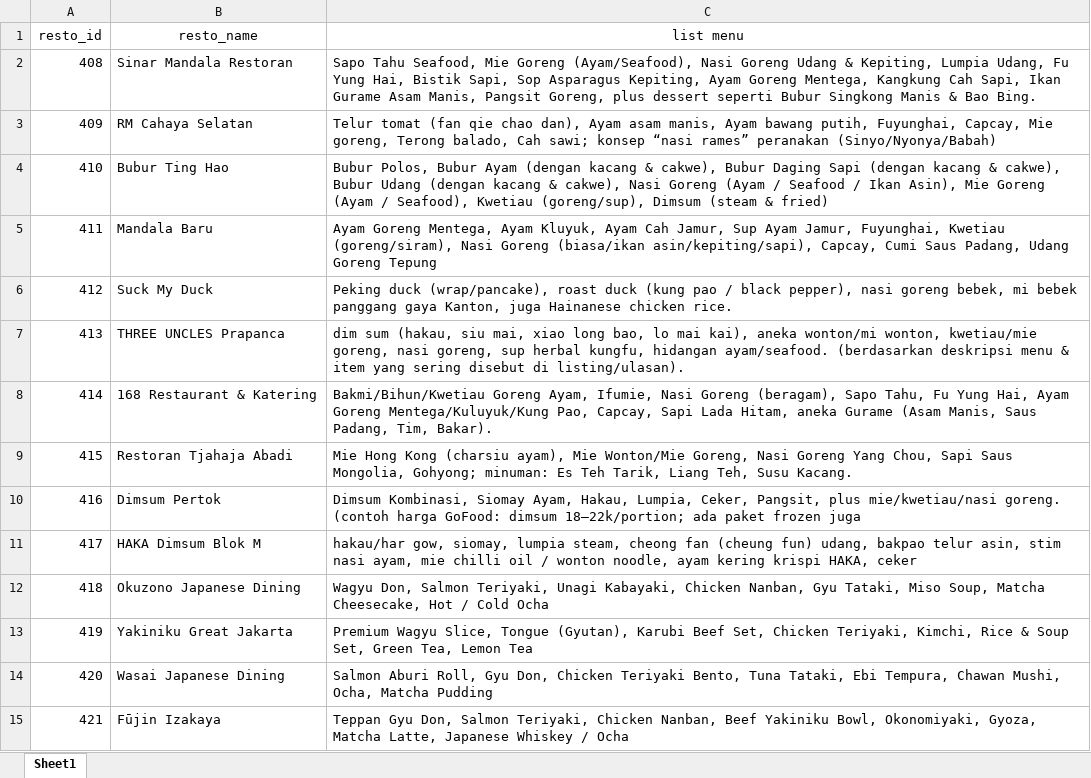
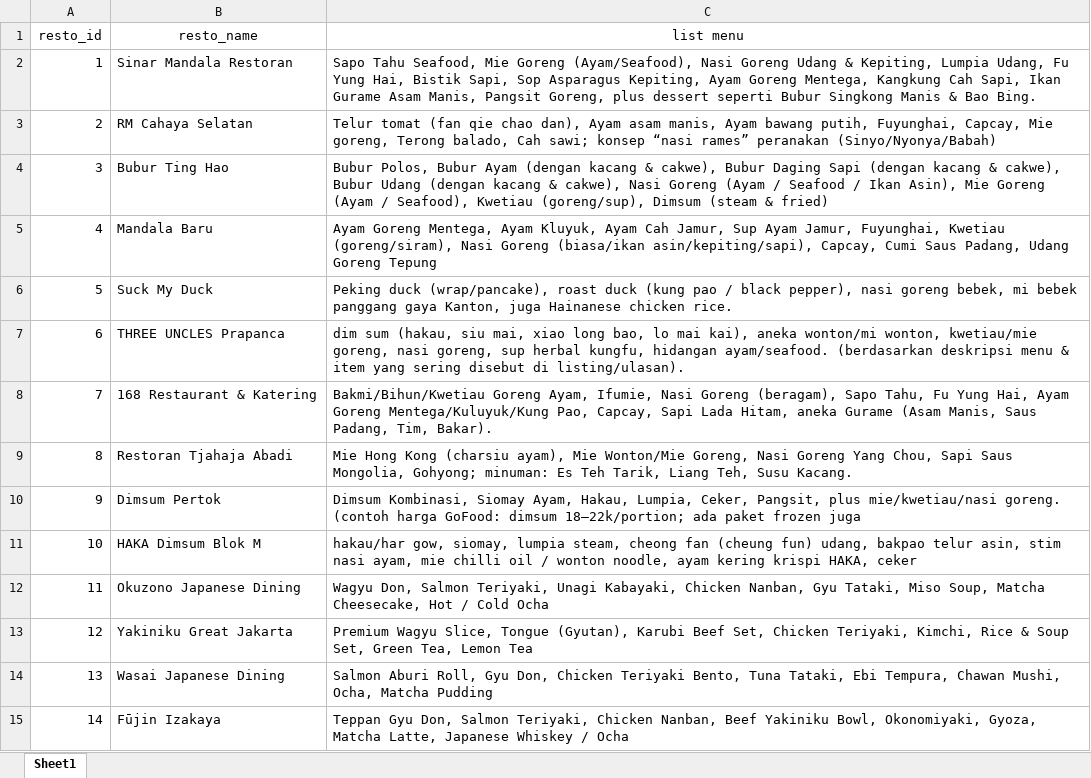
Before and after one commit to lidiatny/Peek-Map, an Excel workbook: data/Menus.xlsx, sheet Sheet1, drawn as a sheet; only a part is shown; values as stored, in another font and other column widths than the file's, no borders; charts and pictures not drawn; the diff covers the shown part only; the diff names each change by its address in the sheet, - before the commit and + after, or states it on an @@ line.

```diff
--- a/data/Menus.xlsx (sheet Sheet1)
+++ b/data/Menus.xlsx (sheet Sheet1)
-A2 (resto_id): 408
+A2 (resto_id): 1
-A3 (resto_id): 409
+A3 (resto_id): 2
-A4 (resto_id): 410
+A4 (resto_id): 3
-A5 (resto_id): 411
+A5 (resto_id): 4
-A6 (resto_id): 412
+A6 (resto_id): 5
-A7 (resto_id): 413
+A7 (resto_id): 6
-A8 (resto_id): 414
+A8 (resto_id): 7
-A9 (resto_id): 415
+A9 (resto_id): 8
-A10 (resto_id): 416
+A10 (resto_id): 9
-A11 (resto_id): 417
+A11 (resto_id): 10
-A12 (resto_id): 418
+A12 (resto_id): 11
-A13 (resto_id): 419
+A13 (resto_id): 12
-A14 (resto_id): 420
+A14 (resto_id): 13
-A15 (resto_id): 421
+A15 (resto_id): 14
```
Also changed, not shown: 85 edited cells elsewhere in this sheet, 8 other files.
